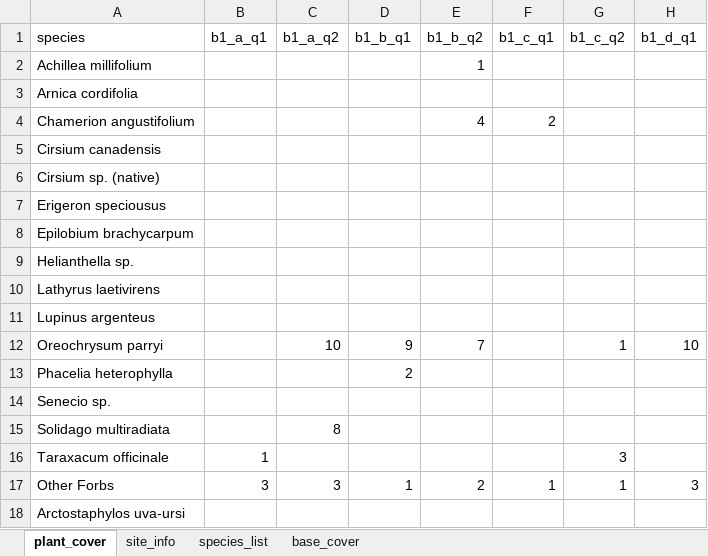
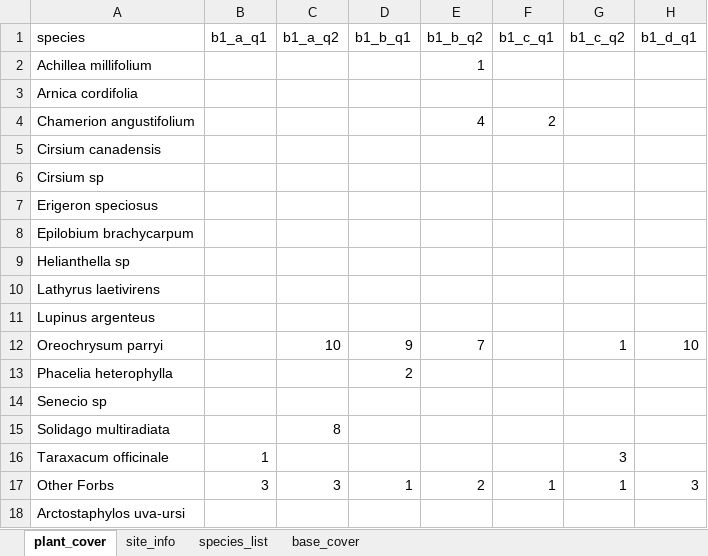
Before and after one commit to admahood/church_park, an Excel workbook: data/church_park_cover.xlsx, sheet plant_cover, drawn as a sheet; only a part is shown; values as stored, in another font and other column widths than the file's, no borders; charts and pictures not drawn; the diff names each change by its address in the sheet, - before the commit and + after, or states it on an @@ line.

```diff
--- a/data/church_park_cover.xlsx (sheet plant_cover)
+++ b/data/church_park_cover.xlsx (sheet plant_cover)
-A6 (species): Cirsium sp. (native)
+A6 (species): Cirsium sp
-A7 (species): Erigeron speciousus
+A7 (species): Erigeron speciosus
-A9 (species): Helianthella sp.
+A9 (species): Helianthella sp
-A14 (species): Senecio sp.
+A14 (species): Senecio sp
```
Also changed, not shown: charts or pictures, data/Church Park Botany 2016_ccr.xlsx, 17 other files.
